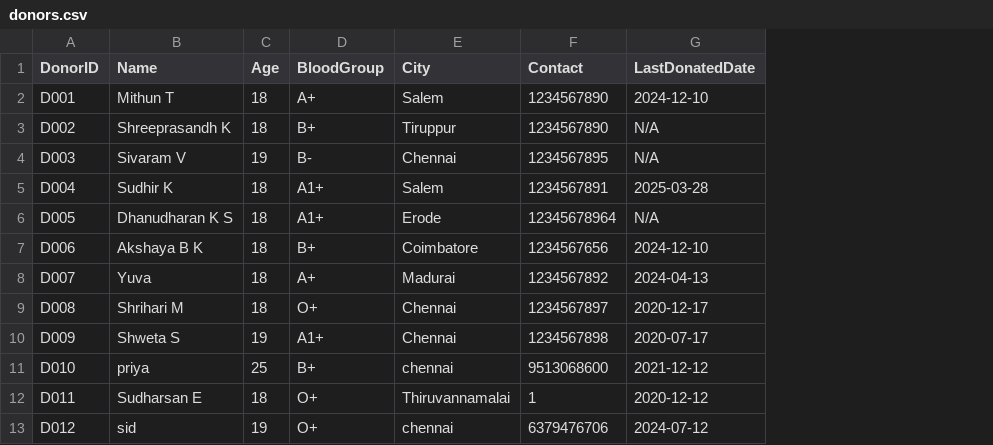
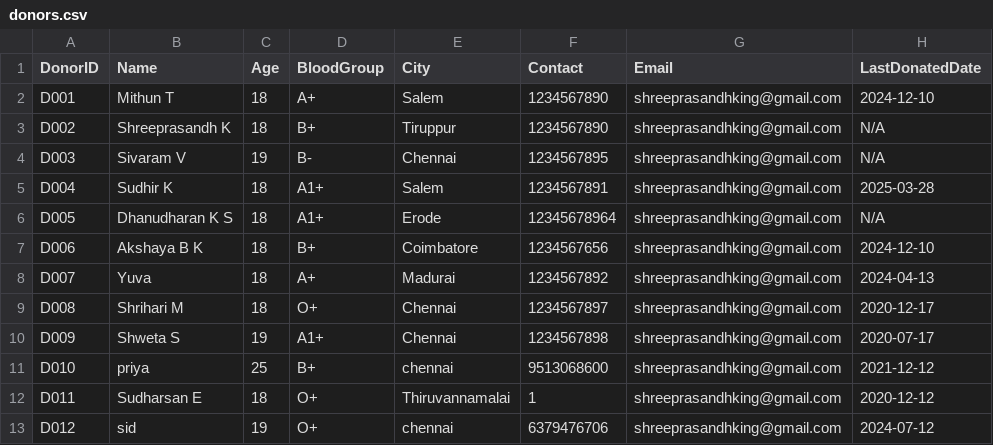
Before and after one commit to Shreeprasandh/rakthro-lifechain, a CSV file: db/donors.csv, drawn as a sheet; only a part is shown; the diff names each change by its address in the sheet, - before the commit and + after, or states it on an @@ line.

```diff
--- a/db/donors.csv
+++ b/db/donors.csv
+column G (Email), rows 2-13: all shreeprasandhking@gmail.com
```
Also changed, not shown: db/thal_donors.csv, 16 other files.
